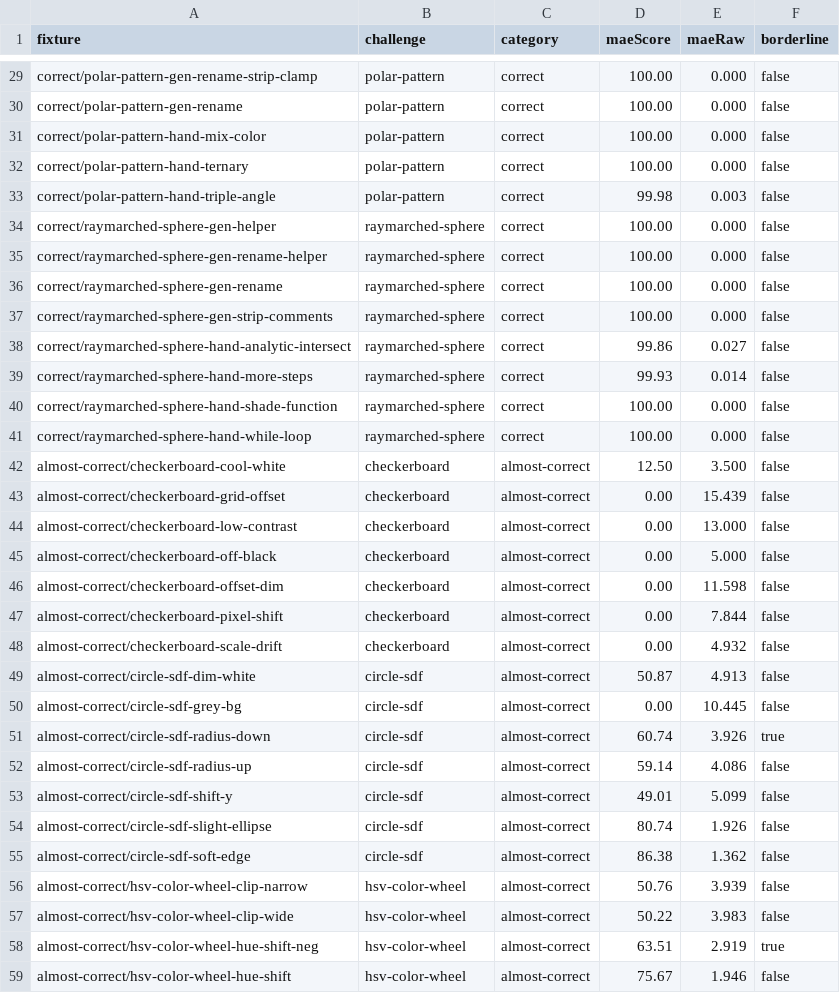
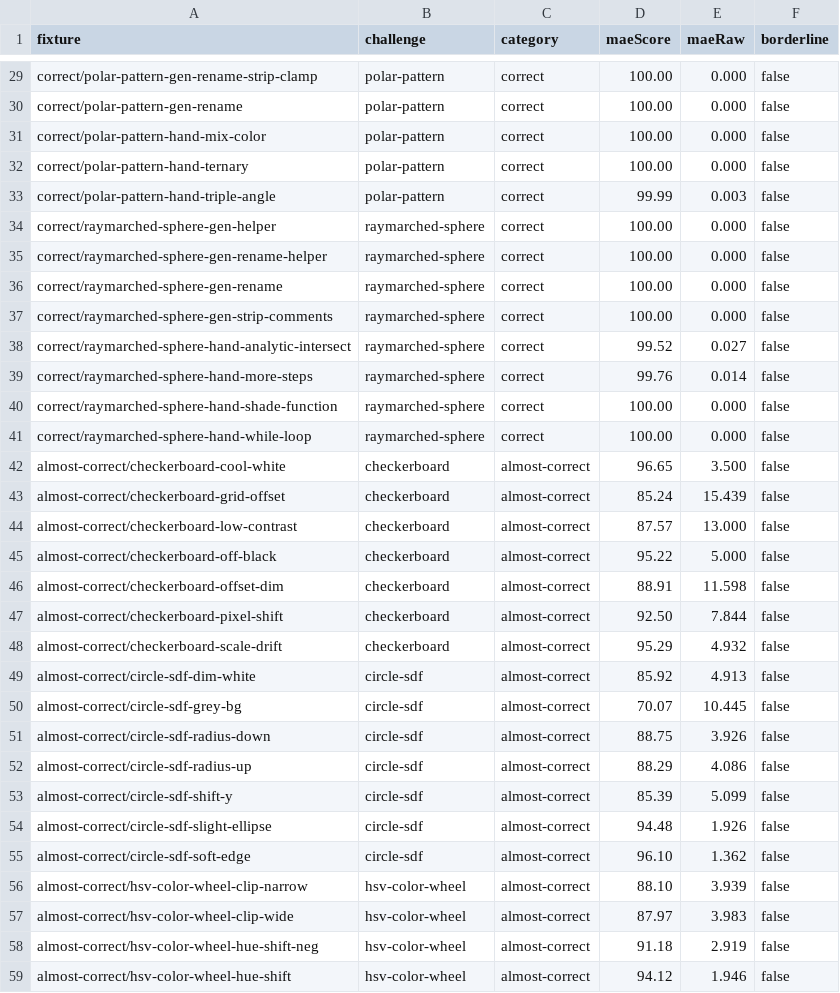
Before and after one commit to eugenelacatis/LeetShaders, a CSV file: src/ai/eval/out/mae-tuning.csv, drawn as a sheet; only a part is shown, gaps mark what is left out; the diff covers the shown part only.

Commit message:
fix(challenges): recalibrate tolerances so drift passes and wrong answers don't
Tolerances were off in both directions. At 4, every checkerboard
almost-correct edit scored 0, so 15 of 75 good tuning fixtures could not
pass at all; at 20, a flat-shaded raymarched sphere scored 69.

Each challenge's tolerance is now set from the tuning fixtures so its
worst correct/almost-correct fixture scores >= 70 (upperBand) and its
closest wrong one < 60 (lowerBand); run.ts --mae-only prints the
derivation. circle-sdf can't fully separate, so its closest wrong fixture
lands in the band for the visual judge. On the tuning set every good
fixture now passes on MAE and no wrong one does.

The 32x32 color-table fixtures straddled the 2s render watchdog under
SwiftShader and passed or failed by timing; they are now 24x24.

Production needs a Supabase reseed (npm run seed) to pick up the new
tolerances.

```diff
--- a/src/ai/eval/out/mae-tuning.csv
+++ b/src/ai/eval/out/mae-tuning.csv
@@ -32,3 +32,3 @@ correct/polar-pattern-hand-mix-color,polar-pattern,correct,100.00,0.000,false
 correct/polar-pattern-hand-ternary,polar-pattern,correct,100.00,0.000,false
-correct/polar-pattern-hand-triple-angle,polar-pattern,correct,99.98,0.003,false
+correct/polar-pattern-hand-triple-angle,polar-pattern,correct,99.99,0.003,false
 correct/raymarched-sphere-gen-helper,raymarched-sphere,correct,100.00,0.000,false
@@ -37,23 +37,23 @@ correct/raymarched-sphere-gen-rename,raymarched-sphere,correct,100.00,0.000,fals
 correct/raymarched-sphere-gen-strip-comments,raymarched-sphere,correct,100.00,0.000,false
-correct/raymarched-sphere-hand-analytic-intersect,raymarched-sphere,correct,99.86,0.027,false
-correct/raymarched-sphere-hand-more-steps,raymarched-sphere,correct,99.93,0.014,false
+correct/raymarched-sphere-hand-analytic-intersect,raymarched-sphere,correct,99.52,0.027,false
+correct/raymarched-sphere-hand-more-steps,raymarched-sphere,correct,99.76,0.014,false
 correct/raymarched-sphere-hand-shade-function,raymarched-sphere,correct,100.00,0.000,false
 correct/raymarched-sphere-hand-while-loop,raymarched-sphere,correct,100.00,0.000,false
-almost-correct/checkerboard-cool-white,checkerboard,almost-correct,12.50,3.500,false
-almost-correct/checkerboard-grid-offset,checkerboard,almost-correct,0.00,15.439,false
-almost-correct/checkerboard-low-contrast,checkerboard,almost-correct,0.00,13.000,false
-almost-correct/checkerboard-off-black,checkerboard,almost-correct,0.00,5.000,false
-almost-correct/checkerboard-offset-dim,checkerboard,almost-correct,0.00,11.598,false
-almost-correct/checkerboard-pixel-shift,checkerboard,almost-correct,0.00,7.844,false
-almost-correct/checkerboard-scale-drift,checkerboard,almost-correct,0.00,4.932,false
-almost-correct/circle-sdf-dim-white,circle-sdf,almost-correct,50.87,4.913,false
-almost-correct/circle-sdf-grey-bg,circle-sdf,almost-correct,0.00,10.445,false
-almost-correct/circle-sdf-radius-down,circle-sdf,almost-correct,60.74,3.926,true
-almost-correct/circle-sdf-radius-up,circle-sdf,almost-correct,59.14,4.086,false
-almost-correct/circle-sdf-shift-y,circle-sdf,almost-correct,49.01,5.099,false
-almost-correct/circle-sdf-slight-ellipse,circle-sdf,almost-correct,80.74,1.926,false
-almost-correct/circle-sdf-soft-edge,circle-sdf,almost-correct,86.38,1.362,false
-almost-correct/hsv-color-wheel-clip-narrow,hsv-color-wheel,almost-correct,50.76,3.939,false
-almost-correct/hsv-color-wheel-clip-wide,hsv-color-wheel,almost-correct,50.22,3.983,false
-almost-correct/hsv-color-wheel-hue-shift-neg,hsv-color-wheel,almost-correct,63.51,2.919,true
-almost-correct/hsv-color-wheel-hue-shift,hsv-color-wheel,almost-correct,75.67,1.946,false
+almost-correct/checkerboard-cool-white,checkerboard,almost-correct,96.65,3.500,false
+almost-correct/checkerboard-grid-offset,checkerboard,almost-correct,85.24,15.439,false
+almost-correct/checkerboard-low-contrast,checkerboard,almost-correct,87.57,13.000,false
+almost-correct/checkerboard-off-black,checkerboard,almost-correct,95.22,5.000,false
+almost-correct/checkerboard-offset-dim,checkerboard,almost-correct,88.91,11.598,false
+almost-correct/checkerboard-pixel-shift,checkerboard,almost-correct,92.50,7.844,false
+almost-correct/checkerboard-scale-drift,checkerboard,almost-correct,95.29,4.932,false
+almost-correct/circle-sdf-dim-white,circle-sdf,almost-correct,85.92,4.913,false
+almost-correct/circle-sdf-grey-bg,circle-sdf,almost-correct,70.07,10.445,false
+almost-correct/circle-sdf-radius-down,circle-sdf,almost-correct,88.75,3.926,false
+almost-correct/circle-sdf-radius-up,circle-sdf,almost-correct,88.29,4.086,false
+almost-correct/circle-sdf-shift-y,circle-sdf,almost-correct,85.39,5.099,false
+almost-correct/circle-sdf-slight-ellipse,circle-sdf,almost-correct,94.48,1.926,false
+almost-correct/circle-sdf-soft-edge,circle-sdf,almost-correct,96.10,1.362,false
+almost-correct/hsv-color-wheel-clip-narrow,hsv-color-wheel,almost-correct,88.10,3.939,false
+almost-correct/hsv-color-wheel-clip-wide,hsv-color-wheel,almost-correct,87.97,3.983,false
+almost-correct/hsv-color-wheel-hue-shift-neg,hsv-color-wheel,almost-correct,91.18,2.919,false
+almost-correct/hsv-color-wheel-hue-shift,hsv-color-wheel,almost-correct,94.12,1.946,false
```
Also changed, not shown: 66 edited cells elsewhere in this file, 25 other files.
